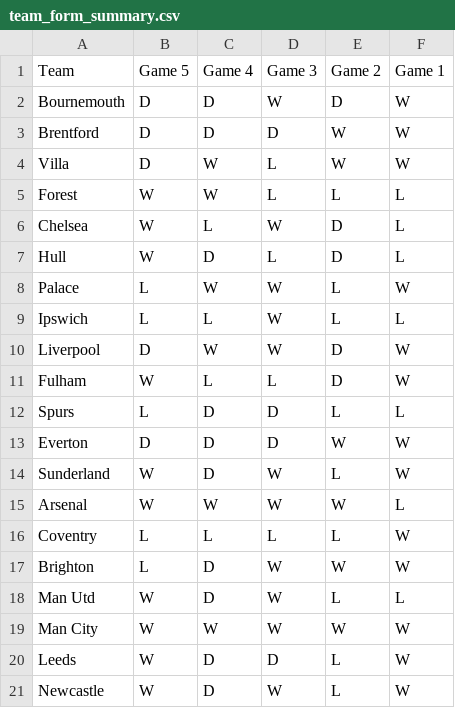
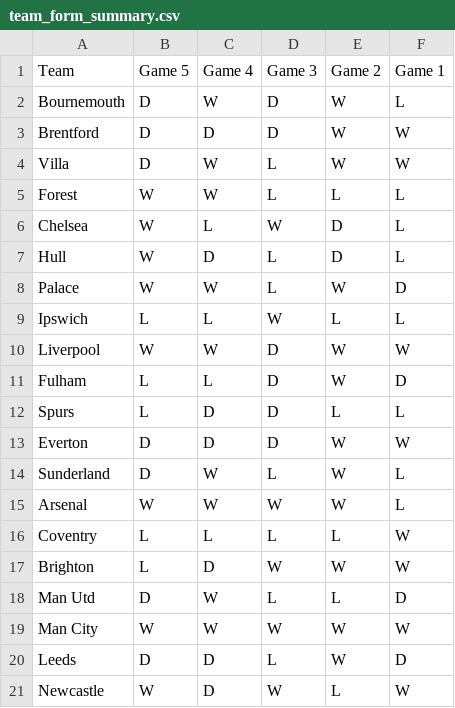
Before and after one commit to ps9786/pl-predictions, a CSV file: team_form_summary.csv, drawn as a sheet.

Commit message:
Daily update: 2026-09-21 08:03

```diff
--- a/team_form_summary.csv
+++ b/team_form_summary.csv
@@ -1,3 +1,3 @@
 Team,Game 5,Game 4,Game 3,Game 2,Game 1
-Bournemouth,D,D,W,D,W
+Bournemouth,D,W,D,W,L
 Brentford,D,D,D,W,W
@@ -7,9 +7,9 @@ Chelsea,W,L,W,D,L
 Hull,W,D,L,D,L
-Palace,L,W,W,L,W
+Palace,W,W,L,W,D
 Ipswich,L,L,W,L,L
-Liverpool,D,W,W,D,W
-Fulham,W,L,L,D,W
+Liverpool,W,W,D,W,W
+Fulham,L,L,D,W,D
 Spurs,L,D,D,L,L
 Everton,D,D,D,W,W
-Sunderland,W,D,W,L,W
+Sunderland,D,W,L,W,L
 Arsenal,W,W,W,W,L
@@ -17,5 +17,5 @@ Coventry,L,L,L,L,W
 Brighton,L,D,W,W,W
-Man Utd,W,D,W,L,L
+Man Utd,D,W,L,L,D
 Man City,W,W,W,W,W
-Leeds,W,D,D,L,W
+Leeds,D,D,L,W,D
 Newcastle,W,D,W,L,W
```
